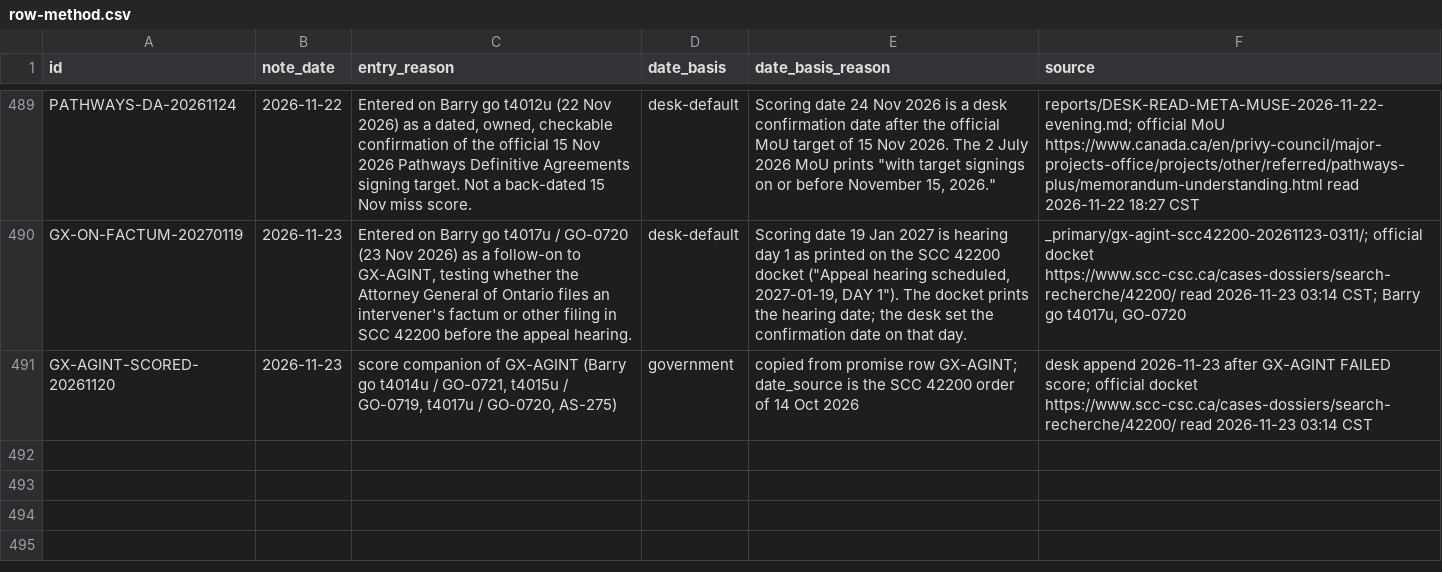
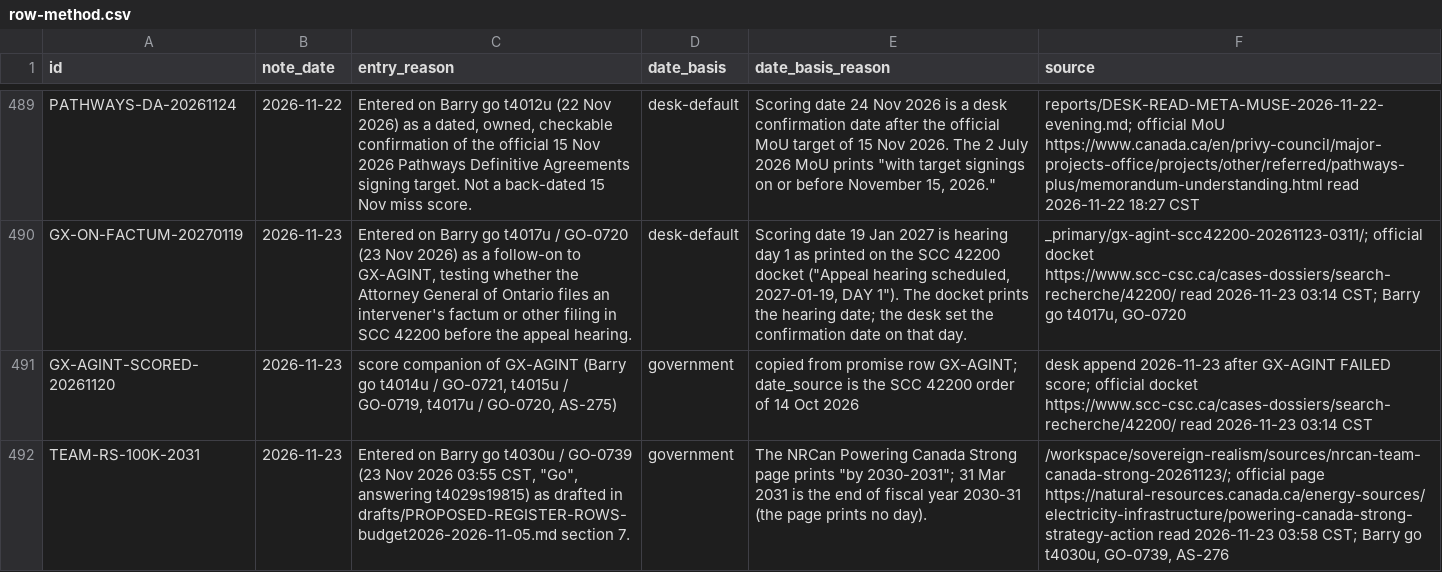
Before and after one commit to Citizenheldrecord/register, a CSV file: data/row-method.csv, drawn as a sheet; only a part is shown, gaps mark what is left out; the diff names each change by its address in the sheet, - before the commit and + after, or states it on an @@ line.

```diff
--- a/data/row-method.csv
+++ b/data/row-method.csv
+row 492: TEAM-RS-100K-2031 | 2026-11-23 | Entered on Barry go t4030u / GO-0739 (23 Nov 2026 03:55 CST, "Go", answering t4029s19815) as drafted in drafts/PROPOSED-REGISTER-ROWS-budget2026-2026-11-05.md section 7. | government | The NRCan Powering Canada Strong page prints "by 2030-2031"; 31 Mar 2031 is the end of fiscal year 2030-31 (the page prints no day). | /workspace/sovereign-realism/sources/nrcan-team-canada-strong-20261123/; official page https://natural-resources.canada.ca/energy-sources/electricity-infrastructure/powering-canada-strong-strategy-action read 2026-11-23 03:58 CST; Barry go t4030u, GO-0739, AS-276
```
Also changed, not shown: data/display-groups.csv, data/entries.csv, 26 other files.
